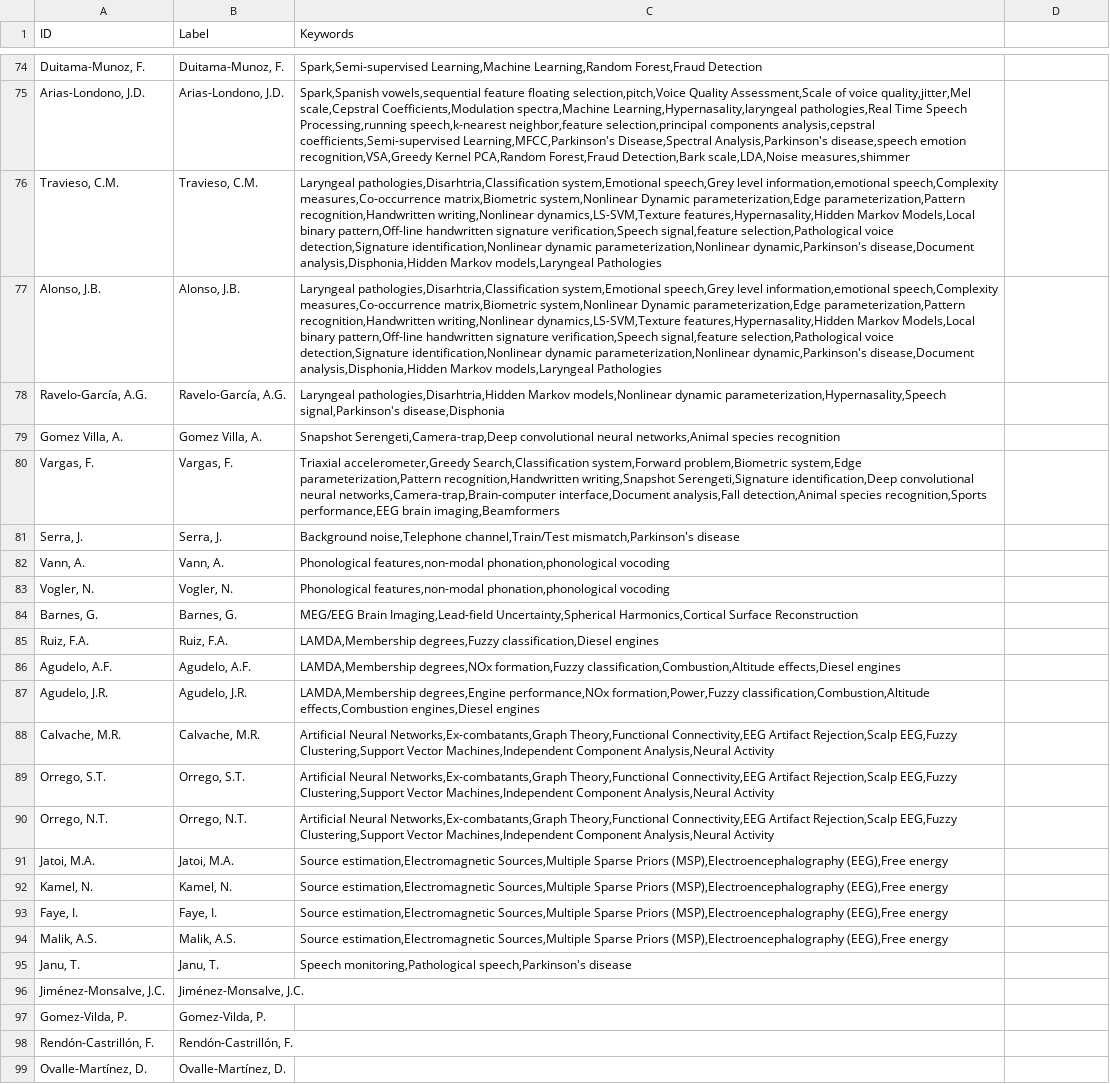
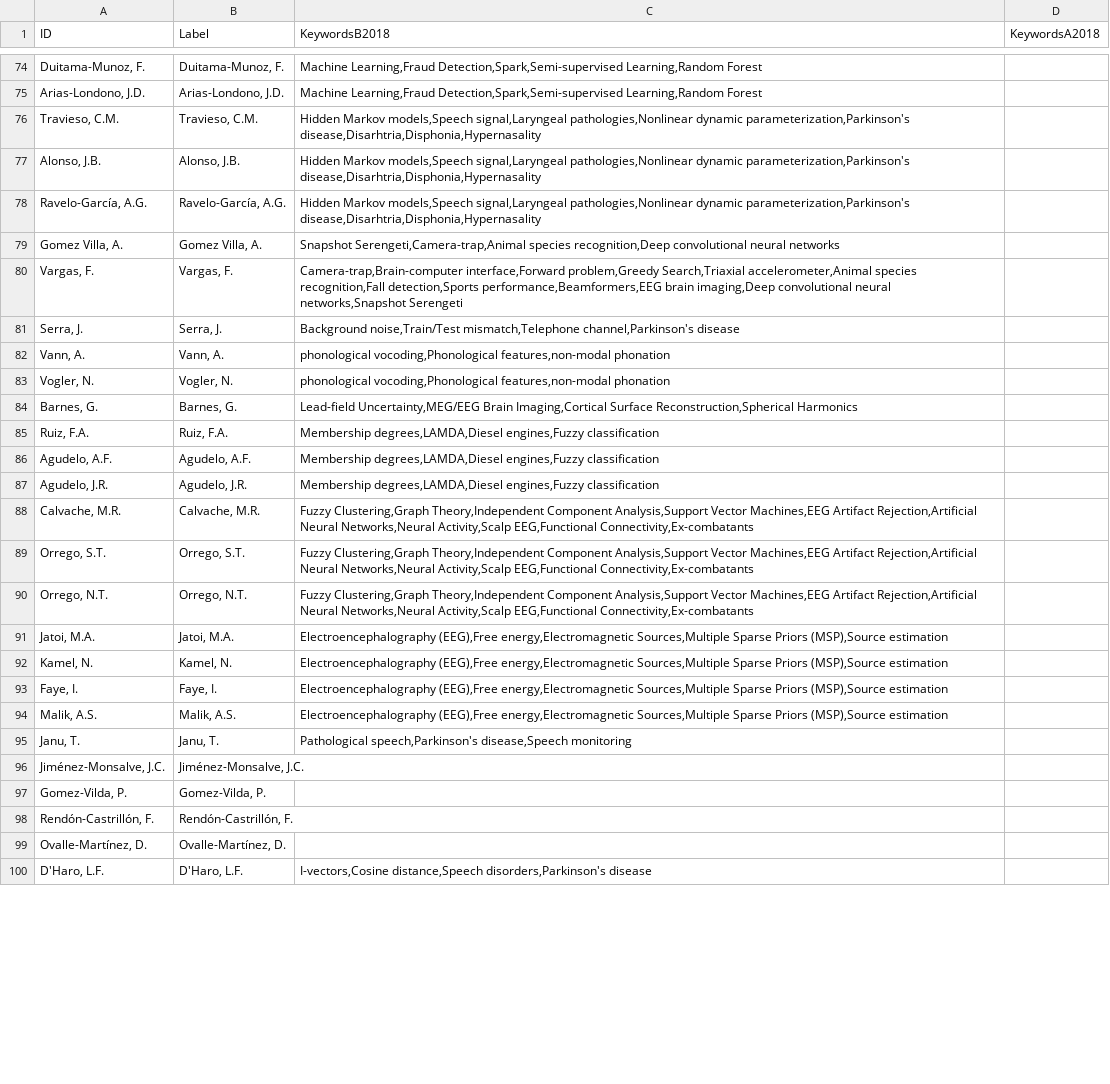
Before and after one commit to AlexVelezLl/CoauthorshipPrediction, a CSV file: Universidades/data/componente_gigante/coauthors-nodesCG-Universidad de Antioquia.csv, drawn as a sheet; only a part is shown, gaps mark what is left out; the shorter side is filled out with more unchanged rows; the diff covers the shown part only; the diff names each change by its address in the sheet, - before the commit and + after, or states it on an @@ line.

```diff
--- a/Universidades/data/componente_gigante/coauthors-nodesCG-Universidad de Antioquia.csv
+++ b/Universidades/data/componente_gigante/coauthors-nodesCG-Universidad de Antioquia.csv
-C1: Keywords
+C1: KeywordsB2018
-D1: (empty)
+D1: KeywordsA2018
-C74 (KeywordsB2018): Spark,Semi-supervised Learning,Machine Learning,Random Forest,Fraud Detection
+C74 (KeywordsB2018): Machine Learning,Fraud Detection,Spark,Semi-supervised Learning,Random Forest
-C75 (KeywordsB2018): Spark,Spanish vowels,sequential feature floating selection,pitch,Voice Quality Assessment,Scale of voice quality,jitter,Mel scale,Cepstral Coefficients,Modulation spectra,Machine Learning,Hypernasality,laryngeal pathologies,Real Time Speech Processing,running speech,k-nearest neighbor,feature selection,principal components analysis,cepstral coefficients,Semi-supervised Learning,MFCC,Parkinson's Disease,Spectral Analysis,Parkinson's disease,speech emotion recognition,VSA,Greedy Kernel PCA,Random Forest,Fraud Detection,Bark scale,LDA,Noise measures,shimmer
+C75 (KeywordsB2018): Machine Learning,Fraud Detection,Spark,Semi-supervised Learning,Random Forest
-C76:C77 (KeywordsB2018): Laryngeal pathologies,Disarhtria,Classification system,Emotional speech,Grey level information,emotional speech,Complexity measures,Co-occurrence matrix,Biometric system,Nonlinear Dynamic parameterization,Edge parameterization,Pattern recognition,Handwritten writing,Nonlinear dynamics,LS-SVM,Texture features,Hypernasality,Hidden Markov Models,Local binary pattern,Off-line handwritten signature verification,Speech signal,feature selection,Pathological voice detection,Signature identification,Nonlinear dynamic parameterization,Nonlinear dynamic,Parkinson's disease,Document analysis,Disphonia,Hidden Markov models,Laryngeal Pathologies
+C76:C77 (KeywordsB2018): Hidden Markov models,Speech signal,Laryngeal pathologies,Nonlinear dynamic parameterization,Parkinson's disease,Disarhtria,Disphonia,Hypernasality
-C78 (KeywordsB2018): Laryngeal pathologies,Disarhtria,Hidden Markov models,Nonlinear dynamic parameterization,Hypernasality,Speech signal,Parkinson's disease,Disphonia
+C78 (KeywordsB2018): Hidden Markov models,Speech signal,Laryngeal pathologies,Nonlinear dynamic parameterization,Parkinson's disease,Disarhtria,Disphonia,Hypernasality
-C79 (KeywordsB2018): Snapshot Serengeti,Camera-trap,Deep convolutional neural networks,Animal species recognition
+C79 (KeywordsB2018): Snapshot Serengeti,Camera-trap,Animal species recognition,Deep convolutional neural networks
-C80 (KeywordsB2018): Triaxial accelerometer,Greedy Search,Classification system,Forward problem,Biometric system,Edge parameterization,Pattern recognition,Handwritten writing,Snapshot Serengeti,Signature identification,Deep convolutional neural networks,Camera-trap,Brain-computer interface,Document analysis,Fall detection,Animal species recognition,Sports performance,EEG brain imaging,Beamformers
+C80 (KeywordsB2018): Camera-trap,Brain-computer interface,Forward problem,Greedy Search,Triaxial accelerometer,Animal species recognition,Fall detection,Sports performance,Beamformers,EEG brain imaging,Deep convolutional neural networks,Snapshot Serengeti
-C81 (KeywordsB2018): Background noise,Telephone channel,Train/Test mismatch,Parkinson's disease
+C81 (KeywordsB2018): Background noise,Train/Test mismatch,Telephone channel,Parkinson's disease
-C82:C83 (KeywordsB2018): Phonological features,non-modal phonation,phonological vocoding
+C82:C83 (KeywordsB2018): phonological vocoding,Phonological features,non-modal phonation
-C84 (KeywordsB2018): MEG/EEG Brain Imaging,Lead-field Uncertainty,Spherical Harmonics,Cortical Surface Reconstruction
+C84 (KeywordsB2018): Lead-field Uncertainty,MEG/EEG Brain Imaging,Cortical Surface Reconstruction,Spherical Harmonics
-C85 (KeywordsB2018): LAMDA,Membership degrees,Fuzzy classification,Diesel engines
+C85 (KeywordsB2018): Membership degrees,LAMDA,Diesel engines,Fuzzy classification
-C86 (KeywordsB2018): LAMDA,Membership degrees,NOx formation,Fuzzy classification,Combustion,Altitude effects,Diesel engines
+C86 (KeywordsB2018): Membership degrees,LAMDA,Diesel engines,Fuzzy classification
-C87 (KeywordsB2018): LAMDA,Membership degrees,Engine performance,NOx formation,Power,Fuzzy classification,Combustion,Altitude effects,Combustion engines,Diesel engines
+C87 (KeywordsB2018): Membership degrees,LAMDA,Diesel engines,Fuzzy classification
-C88:C90 (KeywordsB2018): Artificial Neural Networks,Ex-combatants,Graph Theory,Functional Connectivity,EEG Artifact Rejection,Scalp EEG,Fuzzy Clustering,Support Vector Machines,Independent Component Analysis,Neural Activity
+C88:C90 (KeywordsB2018): Fuzzy Clustering,Graph Theory,Independent Component Analysis,Support Vector Machines,EEG Artifact Rejection,Artificial Neural Networks,Neural Activity,Scalp EEG,Functional Connectivity,Ex-combatants
-C91:C94 (KeywordsB2018): Source estimation,Electromagnetic Sources,Multiple Sparse Priors (MSP),Electroencephalography (EEG),Free energy
+C91:C94 (KeywordsB2018): Electroencephalography (EEG),Free energy,Electromagnetic Sources,Multiple Sparse Priors (MSP),Source estimation
-C95 (KeywordsB2018): Speech monitoring,Pathological speech,Parkinson's disease
+C95 (KeywordsB2018): Pathological speech,Parkinson's disease,Speech monitoring
```
Also changed, not shown: 165 edited cells elsewhere in this file, Universidades/data/componente_gigante/coauthors-nodesCG-USB.csv, Universidades/data/componente_gigante/coauthors-nodesCG-USP.csv, 52 other files.
